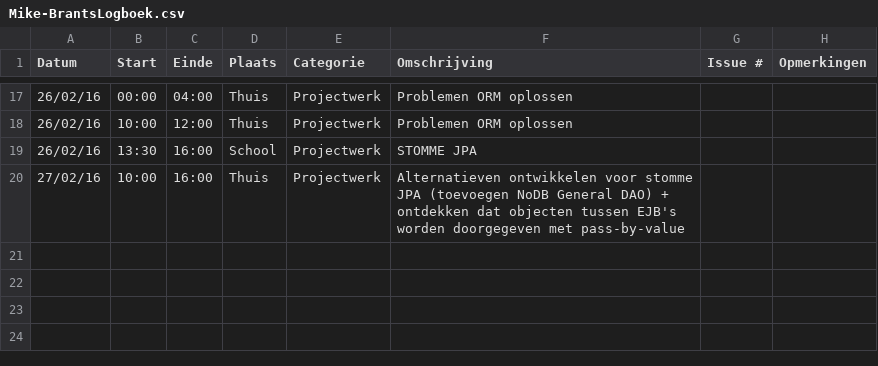
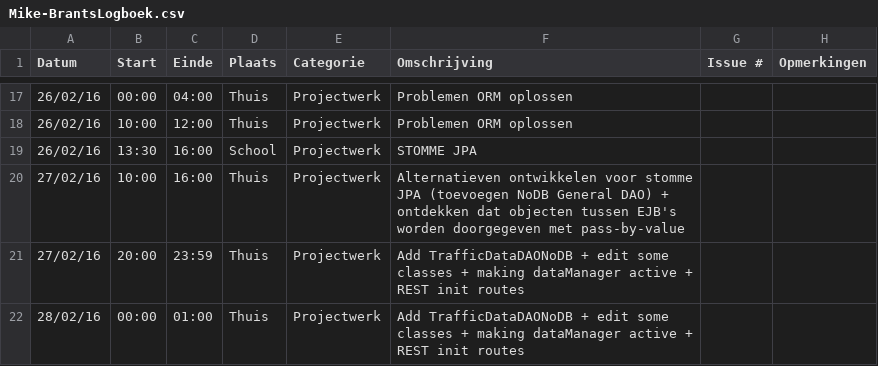
Before and after one commit to ghentlivinglab/Traffic-Travel-Time-Analyzer-2, a CSV file: Mike-BrantsLogboek.csv, drawn as a sheet; only a part is shown, gaps mark what is left out; the diff names each change by its address in the sheet, - before the commit and + after, or states it on an @@ line.

Commit message:
Edit logbook

```diff
--- a/Mike-BrantsLogboek.csv
+++ b/Mike-BrantsLogboek.csv
+row 21: 27/02/16 | 20:00 | 23:59 | Thuis | Projectwerk | Add TrafficDataDAONoDB + edit some classes + making dataManager active + REST init routes
+row 22: 28/02/16 | 00:00 | 01:00 | Thuis | Projectwerk | Add TrafficDataDAONoDB + edit some classes + making dataManager active + REST init routes
```
